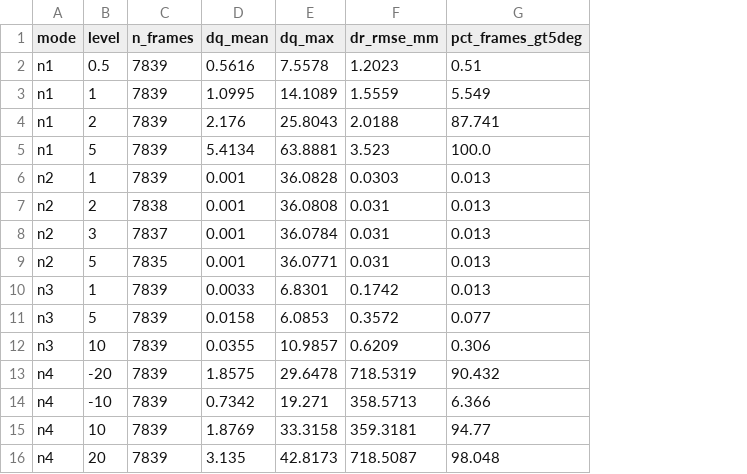
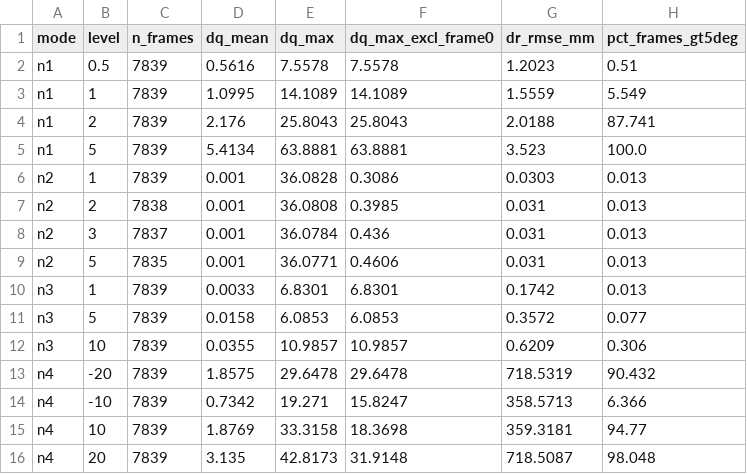
Before and after one commit to mtzwyu/GMR-Humanoid-Retargeting-Benchmark, a CSV file: results/v6_noise_sweep.csv, drawn as a sheet; only a part is shown; the diff names each change by its address in the sheet, - before the commit and + after, or states it on an @@ line.

Commit message:
fix(RV-30/RV-31): sua giai thich ngoai le N2 (chua hoi tu trong tran 10 vong, cac lan giai lai hoi tu dan) + them cot dq_max_excl_frame0 va bang ca hai gia tri

```diff
--- a/results/v6_noise_sweep.csv
+++ b/results/v6_noise_sweep.csv
+column F (dq_max_excl_frame0), rows 2-16: 7.5578 | 14.1089 | 25.8043 | 63.8881 | 0.3086 | 0.3985 | 0.436 | 0.4606 | 6.8301 | 6.0853 | 10.9857 | 29.6478 | 15.8247 | 18.3698 | 31.9148
```
Also changed, not shown: 1 other file.
